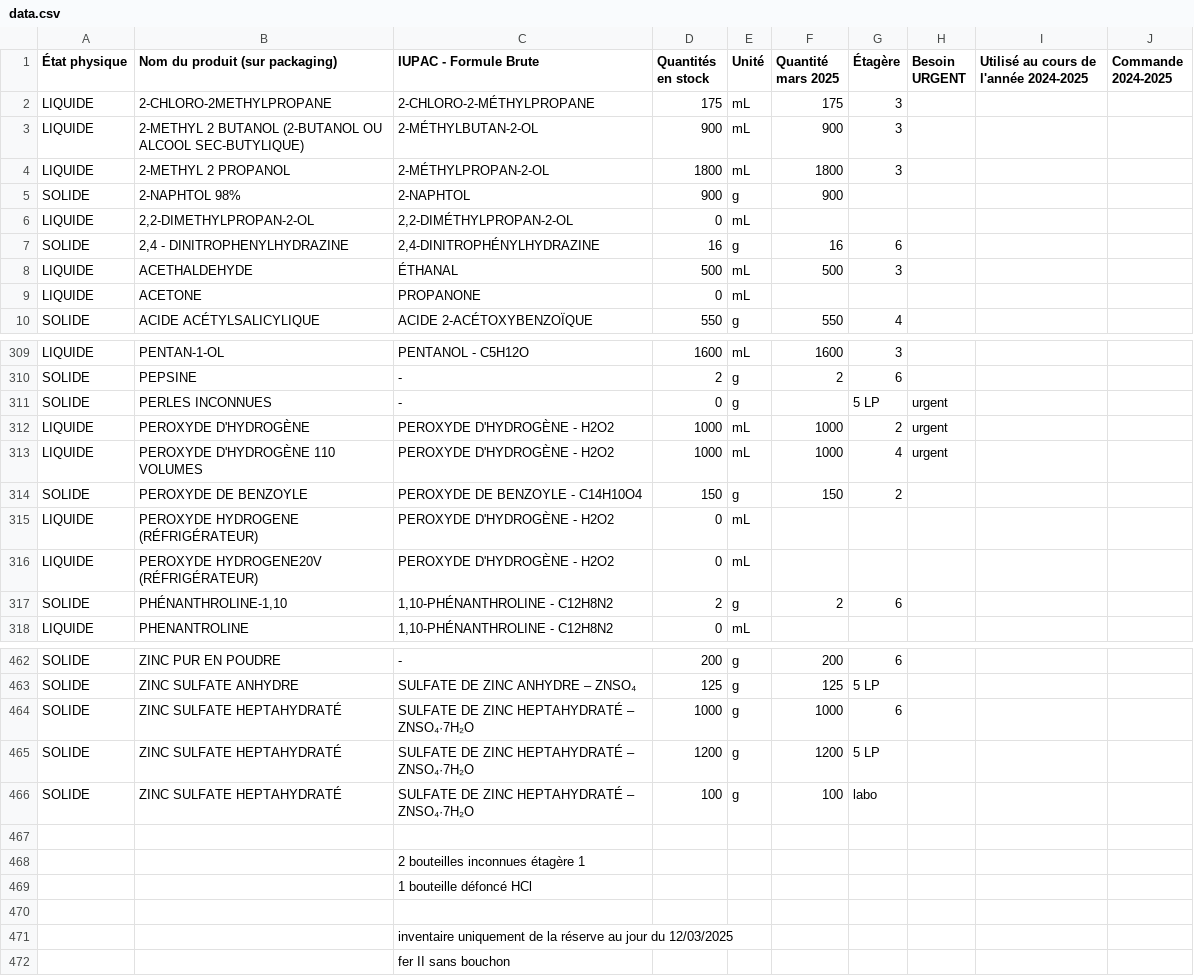
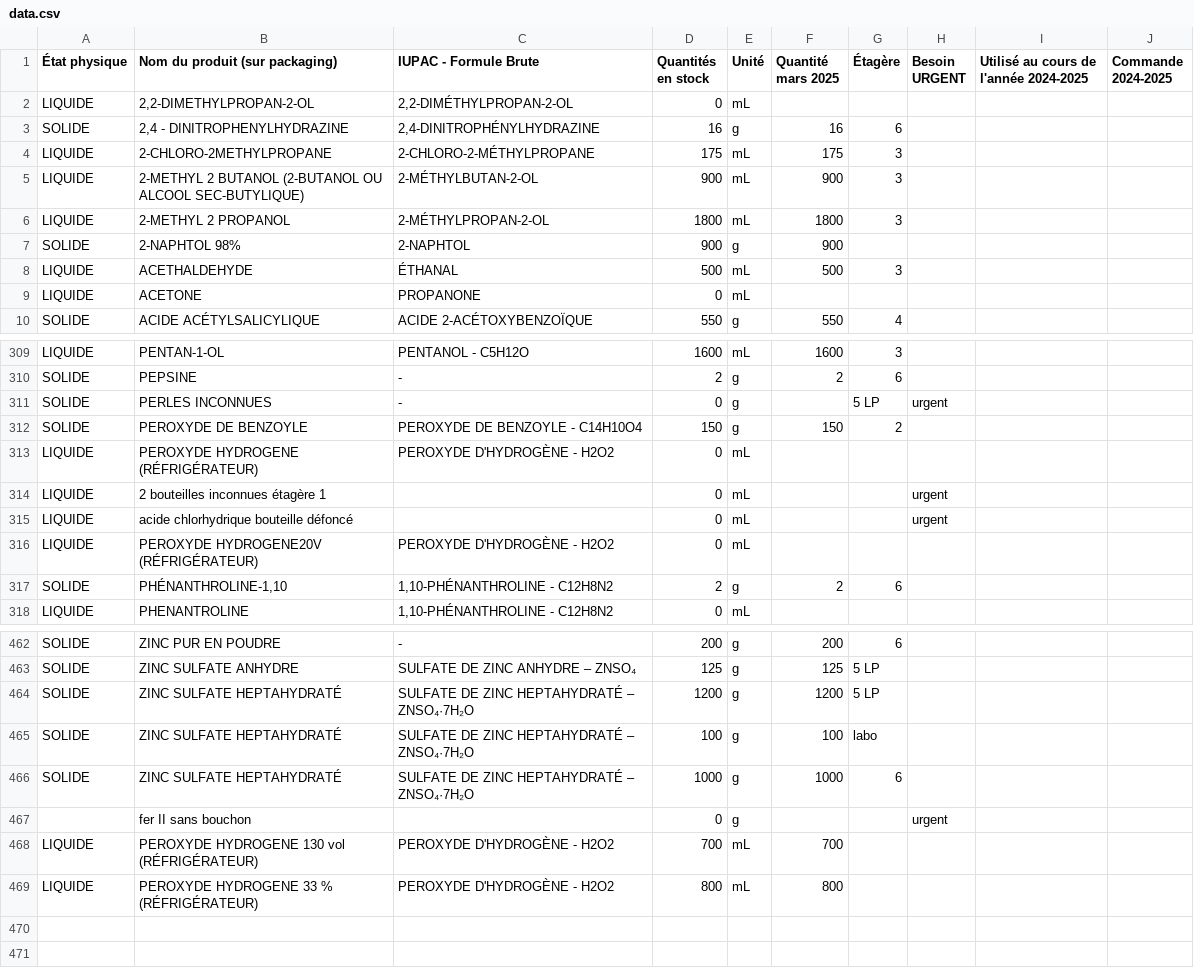
Before and after one commit to Gestionlabo/gestionlabo, a CSV file: data.csv, drawn as a sheet; only a part is shown, gaps mark what is left out; the diff covers the shown part only.

Commit message:
Add files via upload

```diff
--- a/data.csv
+++ b/data.csv
@@ -1,2 +1,4 @@
 État physique;Nom du produit (sur packaging);IUPAC - Formule Brute;Quantités en stock;Unité;Quantité mars 2025;Étagère;Besoin URGENT;Utilisé au cours de l'année 2024-2025;Commande 2024-2025;;;;;;;;;;
+LIQUIDE;2,2-DIMETHYLPROPAN-2-OL;2,2-DIMÉTHYLPROPAN-2-OL;0;mL;;;;;;;;;;;;;;;
+SOLIDE;2,4 - DINITROPHENYLHYDRAZINE;2,4-DINITROPHÉNYLHYDRAZINE;16;g;16;6;;;;;;;;;;;;;
 LIQUIDE;2-CHLORO-2METHYLPROPANE;2-CHLORO-2-MÉTHYLPROPANE;175;mL;175;3;;;;;;;;;;;;;
@@ -5,4 +7,2 @@ LIQUIDE;2-METHYL 2 PROPANOL;2-MÉTHYLPROPAN-2-OL;1800;mL;1800;3;;;;;;;;;;;;;
 SOLIDE;2-NAPHTOL 98%;2-NAPHTOL;900;g;900;;;;;;;;;;;;;;
-LIQUIDE;2,2-DIMETHYLPROPAN-2-OL;2,2-DIMÉTHYLPROPAN-2-OL;0;mL;;;;;;;;;;;;;;;
-SOLIDE;2,4 - DINITROPHENYLHYDRAZINE;2,4-DINITROPHÉNYLHYDRAZINE;16;g;16;6;;;;;;;;;;;;;
 LIQUIDE;ACETHALDEHYDE;ÉTHANAL;500;mL;500;3;;;;;;;;;;;;;
@@ -311,6 +311,6 @@ SOLIDE;PEPSINE;-;2;g;2;6;;;;;;;;;;;;;
 SOLIDE;PERLES INCONNUES;-;0;g;;5 LP;urgent;;;;;;;;;;;;
-LIQUIDE;PEROXYDE D'HYDROGÈNE;PEROXYDE D'HYDROGÈNE - H2O2;1000;mL;1000;2;urgent;;;;;;;;;;;;
-LIQUIDE;PEROXYDE D'HYDROGÈNE 110 VOLUMES;PEROXYDE D'HYDROGÈNE - H2O2;1000;mL;1000;4;urgent;;;;;;;;;;;;
 SOLIDE;PEROXYDE DE BENZOYLE;PEROXYDE DE BENZOYLE - C14H10O4;150;g;150;2;;;;;;;;;;;;;
 LIQUIDE;PEROXYDE HYDROGENE (RÉFRIGÉRATEUR);PEROXYDE D'HYDROGÈNE - H2O2;0;mL;;;;;;;;;;;;;;;
+LIQUIDE;2 bouteilles inconnues étagère 1;;0;mL;;;urgent;;;;;;;;;;;;
+LIQUIDE;acide chlorhydrique bouteille défoncé;;0;mL;;;urgent;;;;;;;;;;;;
 LIQUIDE;PEROXYDE HYDROGENE20V (RÉFRIGÉRATEUR);PEROXYDE D'HYDROGÈNE - H2O2;0;mL;;;;;;;;;;;;;;;
@@ -463,10 +463,7 @@ SOLIDE;ZINC PUR EN POUDRE;-;200;g;200;6;;;;;;;;;;;;;
 SOLIDE;ZINC SULFATE ANHYDRE;SULFATE DE ZINC ANHYDRE – ZNSO₄;125;g;125;5 LP;;;;;;;;;;;;;
-SOLIDE;ZINC SULFATE HEPTAHYDRATÉ;SULFATE DE ZINC HEPTAHYDRATÉ – ZNSO₄·7H₂O;1000;g;1000;6;;;;;;;;;;;;;
 SOLIDE;ZINC SULFATE HEPTAHYDRATÉ;SULFATE DE ZINC HEPTAHYDRATÉ – ZNSO₄·7H₂O;1200;g;1200;5 LP;;;;;;;;;;;;;
 SOLIDE;ZINC SULFATE HEPTAHYDRATÉ;SULFATE DE ZINC HEPTAHYDRATÉ – ZNSO₄·7H₂O;100;g;100;labo;;;;;;;;;;;;;
-;;;;;;;;;;;;;;;;;;;
-;;2 bouteilles inconnues étagère 1;;;;;;;;;;;;;;;;;
-;;1 bouteille défoncé HCl;;;;;;;;;;;;;;;;;
-;;;;;;;;;;;;;;;;;;;
-;;inventaire uniquement de la réserve au jour du 12/03/2025;;;;;;;;;;;;;;;;;
-;;fer II sans bouchon;;;;;;;;;;;;;;;;;
+SOLIDE;ZINC SULFATE HEPTAHYDRATÉ;SULFATE DE ZINC HEPTAHYDRATÉ – ZNSO₄·7H₂O;1000;g;1000;6;;;;;;;;;;;;;
+;fer II sans bouchon;;0;g;;;urgent;;;;;;;;;;;;
+LIQUIDE;PEROXYDE HYDROGENE 130 vol (RÉFRIGÉRATEUR);PEROXYDE D'HYDROGÈNE - H2O2;700;mL;700;;;;;;;;;;;;;;
+LIQUIDE;PEROXYDE HYDROGENE 33 % (RÉFRIGÉRATEUR);PEROXYDE D'HYDROGÈNE - H2O2;800;mL;800;;;;;;;;;;;;;;
```
Also changed, not shown: 42 moved rows elsewhere in this file.
